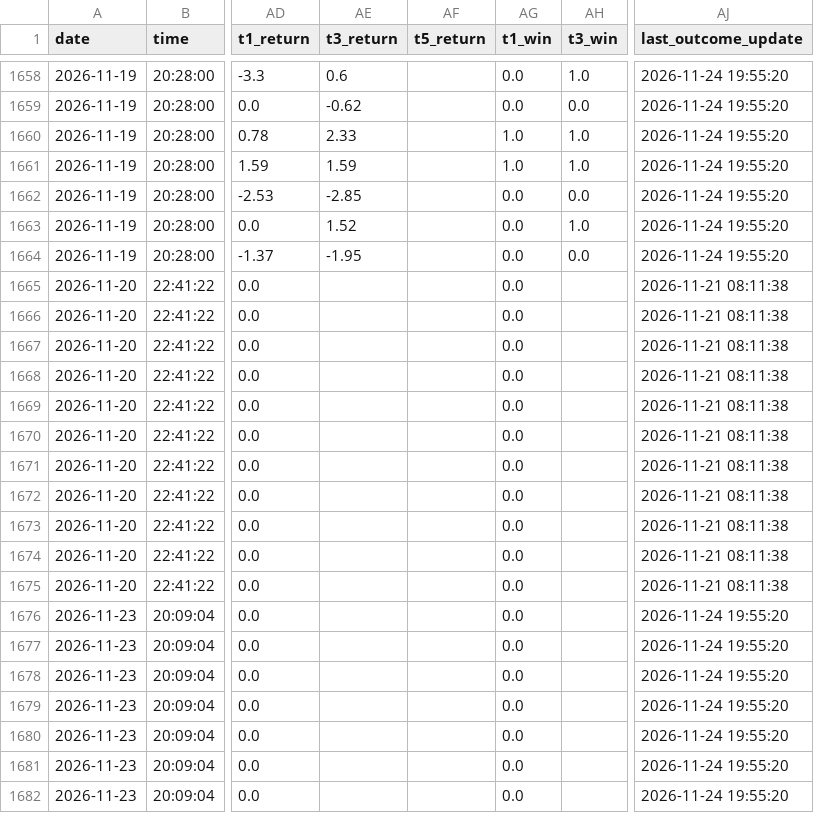
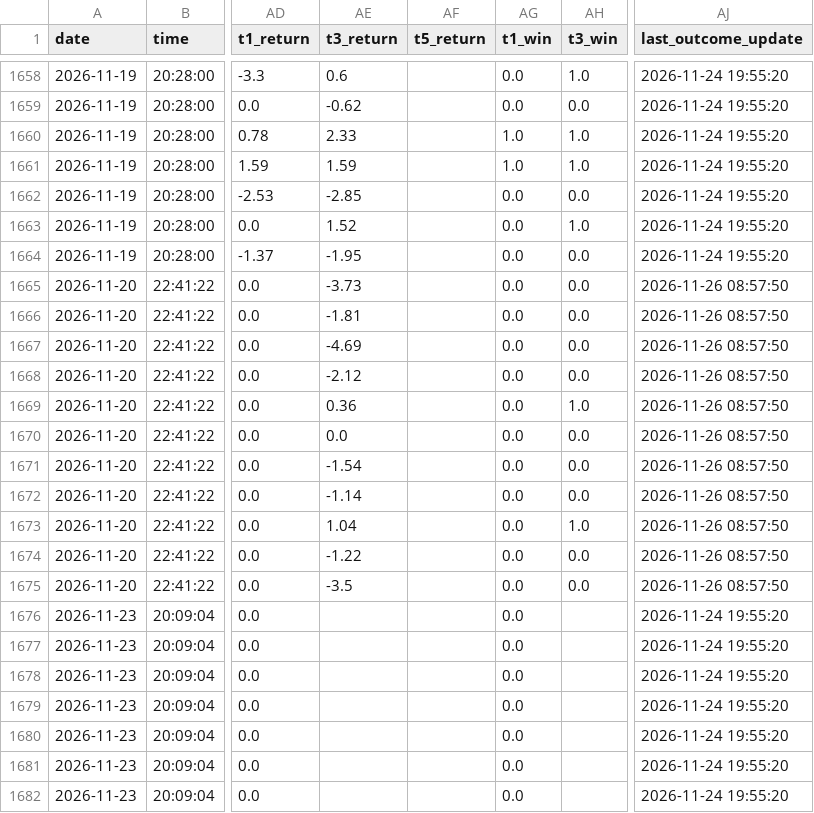
Before and after one commit to SONVODAI/scanner-ga-chien-clean, a CSV file: buy_elite_learning_history.csv, drawn as a sheet; only a part is shown, gaps mark what is left out; the diff covers the shown part only; the diff names each change by its address in the sheet, - before the commit and + after, or states it on an @@ line.

```diff
--- a/buy_elite_learning_history.csv
+++ b/buy_elite_learning_history.csv
-AE1665 (t3_return): (empty)
+AE1665 (t3_return): -3.73
-AH1665:AH1668 (t3_win): (empty)
+AH1665:AH1668 (t3_win): 0.0
-AJ1665:AJ1675 (last_outcome_update): 2026-11-21 08:11:38
+AJ1665:AJ1675 (last_outcome_update): 2026-11-26 08:57:50
-AE1666 (t3_return): (empty)
+AE1666 (t3_return): -1.81
-AE1667 (t3_return): (empty)
+AE1667 (t3_return): -4.69
-AE1668 (t3_return): (empty)
+AE1668 (t3_return): -2.12
-AE1669 (t3_return): (empty)
+AE1669 (t3_return): 0.36
-AH1669 (t3_win): (empty)
+AH1669 (t3_win): 1.0
-AE1670 (t3_return): (empty)
+AE1670 (t3_return): 0.0
-AH1670:AH1672 (t3_win): (empty)
+AH1670:AH1672 (t3_win): 0.0
-AE1671 (t3_return): (empty)
+AE1671 (t3_return): -1.54
-AE1672 (t3_return): (empty)
+AE1672 (t3_return): -1.14
-AE1673 (t3_return): (empty)
+AE1673 (t3_return): 1.04
-AH1673 (t3_win): (empty)
+AH1673 (t3_win): 1.0
-AE1674 (t3_return): (empty)
+AE1674 (t3_return): -1.22
-AH1674:AH1675 (t3_win): (empty)
+AH1674:AH1675 (t3_win): 0.0
-AE1675 (t3_return): (empty)
+AE1675 (t3_return): -3.5
```
Also changed, not shown: 51 edited cells elsewhere in this file.
